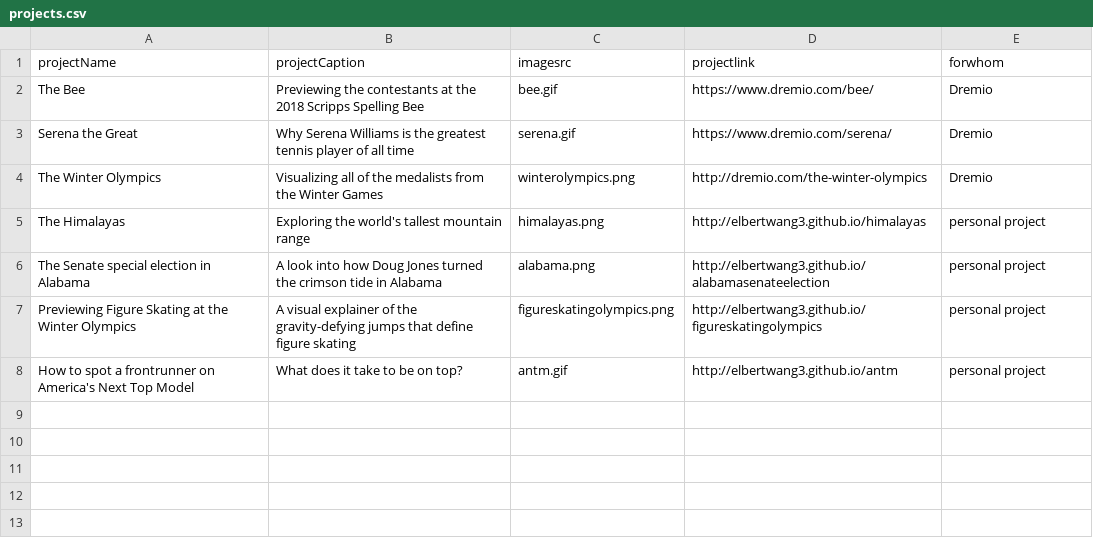
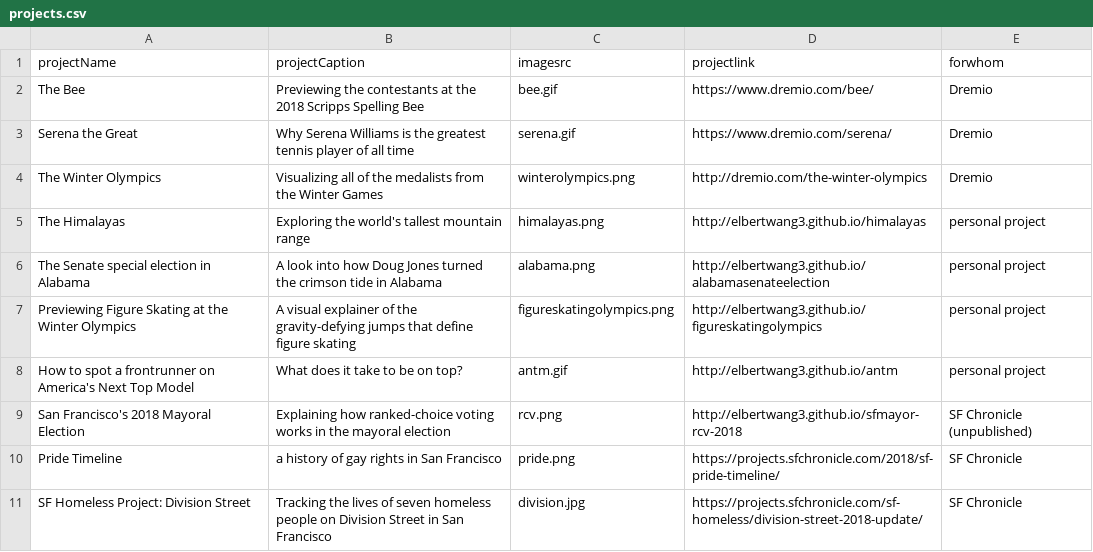
Before and after one commit to elbertwang3/website, a CSV file: public/data/projects.csv, drawn as a sheet; the diff names each change by its address in the sheet, - before the commit and + after, or states it on an @@ line.

Commit message:
sfchronicle projects

```diff
--- a/public/data/projects.csv
+++ b/public/data/projects.csv
+row 9: San Francisco's 2018 Mayoral Election | Explaining how ranked-choice voting works in the mayoral election | rcv.png | http://elbertwang3.github.io/sfmayor-rcv-2018 | SF Chronicle (unpublished)
+row 10: Pride Timeline | a history of gay rights in San Francisco | pride.png | https://projects.sfchronicle.com/2018/sf-pride-timeline/ | SF Chronicle
+row 11: SF Homeless Project: Division Street | Tracking the lives of seven homeless people on Division Street in San Francisco | division.jpg | https://projects.sfchronicle.com/sf-homeless/division-street-2018-update/ | SF Chronicle
```
Also changed, not shown: 3 other files.
